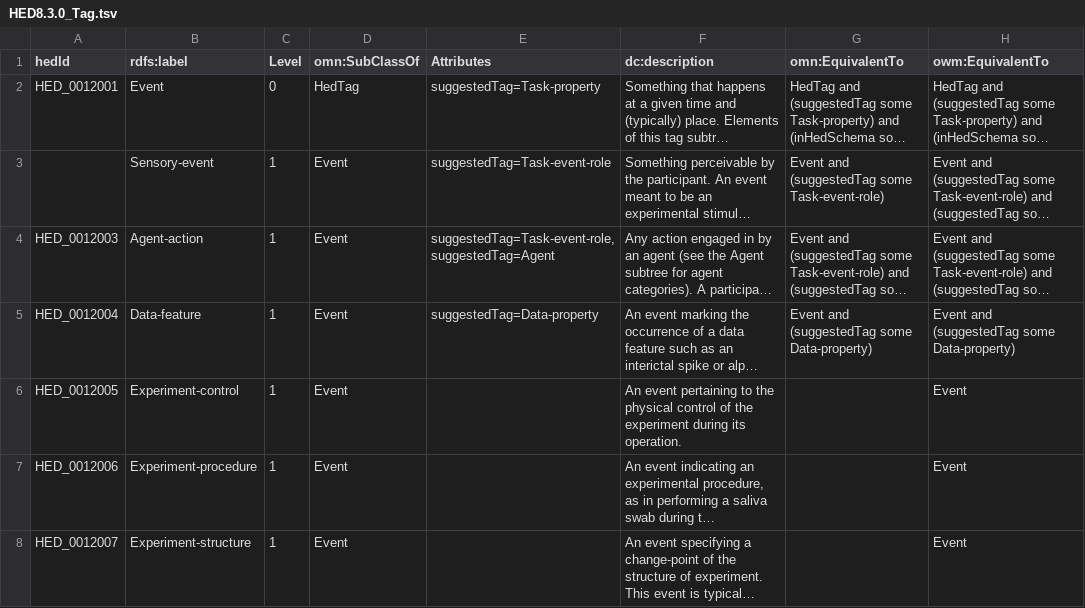
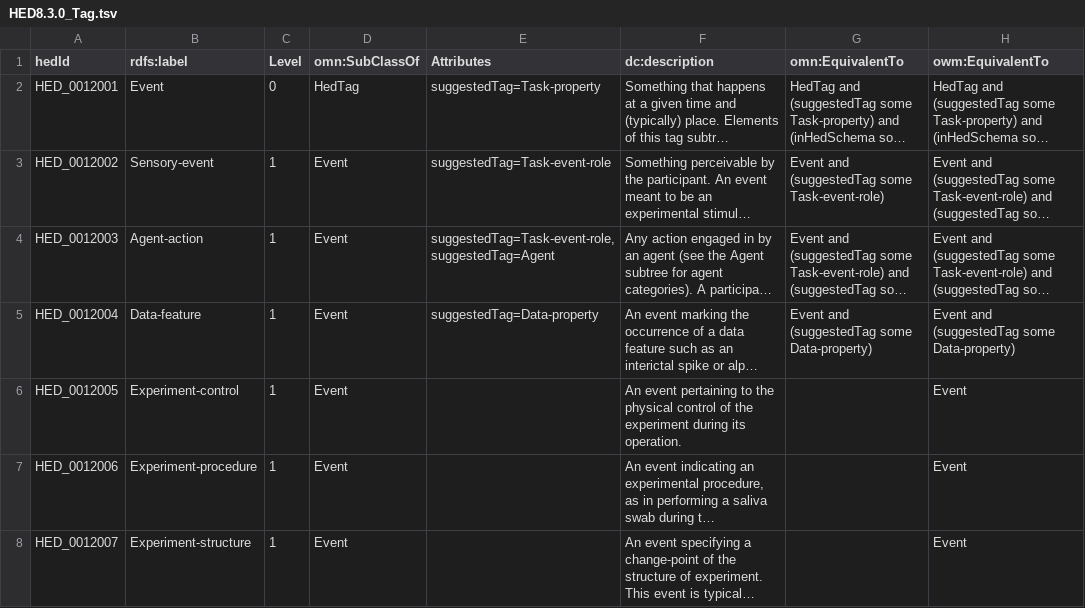
Before and after one commit to IanCa/hed-schemas, a TSV file: standard_schema/prerelease/hedtsv/HED8.3.0/HED8.3.0_Tag.tsv, drawn as a sheet; only a part is shown; long unchanged cells end in …; the diff names each change by its address in the sheet, - before the commit and + after, or states it on an @@ line.

```diff
--- a/standard_schema/prerelease/hedtsv/HED8.3.0/HED8.3.0_Tag.tsv
+++ b/standard_schema/prerelease/hedtsv/HED8.3.0/HED8.3.0_Tag.tsv
-A3 (hedId): (empty)
+A3 (hedId): HED_0012002
```
Also changed, not shown: 2 other files.
